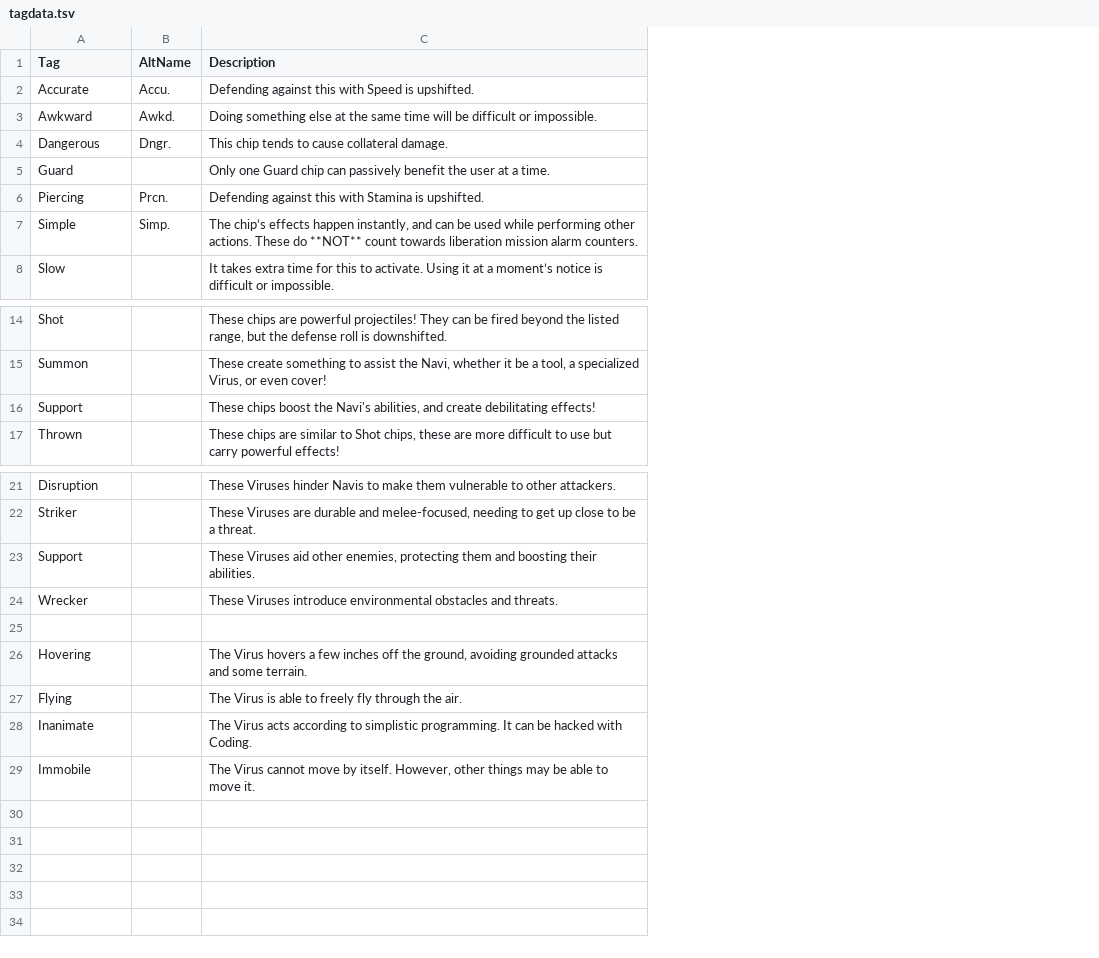
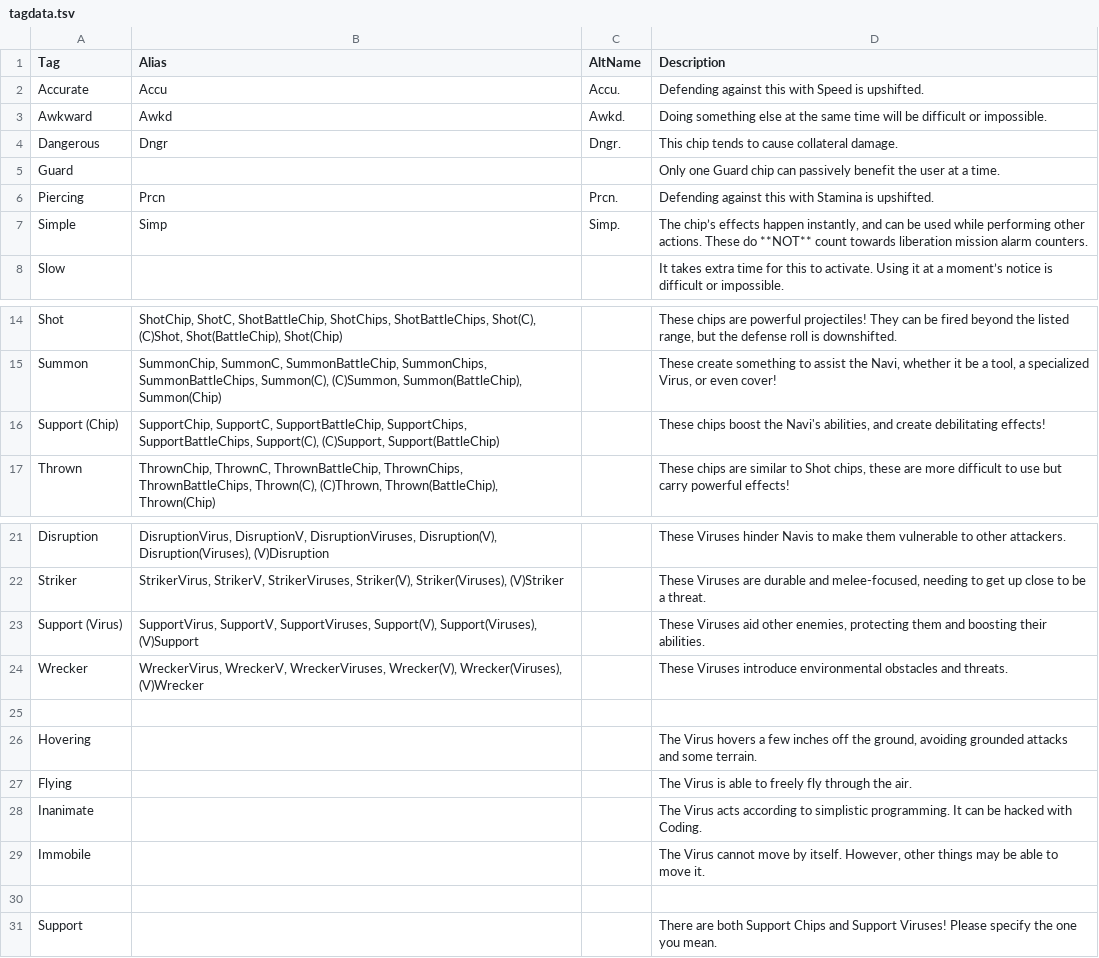
Before and after one commit to gskbladez/PROGBOT_CODE_DUMP, a TSV file: tagdata.tsv, drawn as a sheet; only a part is shown, gaps mark what is left out; the diff names each change by its address in the sheet, - before the commit and + after, or states it on an @@ line.

Commit message:
differentiation support virus and support chip tag query

```diff
--- a/tagdata.tsv
+++ b/tagdata.tsv
+column B (Alias), rows 2-7: Accu | Awkd | Dngr |  | Prcn | Simp; rows 14-17: ShotChip, ShotC, ShotBattleChip, ShotChips, ShotBattleChips, Shot(C), (C)Shot, Shot(BattleChip), Shot(Chip) | SummonChip, SummonC, SummonBattleChip, SummonChips, SummonBattleChips, Summon(C), (C)Summon, Summon(BattleChip), Summon(Chip) | SupportChip, SupportC, SupportBattleChip, SupportChips, SupportBattleChips, Support(C), (C)Support, Support(BattleChip) | ThrownChip, ThrownC, ThrownBattleChip, ThrownChips, ThrownBattleChips, Thrown(C), (C)Thrown, Thrown(BattleChip), Thrown(Chip); rows 21-24: DisruptionVirus, DisruptionV, DisruptionViruses, Disruption(V), Disruption(Viruses), (V)Disruption | StrikerVirus, StrikerV, StrikerViruses, Striker(V), Striker(Viruses), (V)Striker | SupportVirus, SupportV, SupportViruses, Support(V), Support(Viruses), (V)Support | WreckerVirus, WreckerV, WreckerViruses, Wrecker(V), Wrecker(Viruses), (V)Wrecker
-A16 (Tag): Support
+A16 (Tag): Support (Chip)
-A23 (Tag): Support
+A23 (Tag): Support (Virus)
+row 30: (empty)
+row 31: Support |  |  | There are both Support Chips and Support Viruses! Please specify the one you mean.
```
Also changed, not shown: bonddata.tsv, 1 other file.
